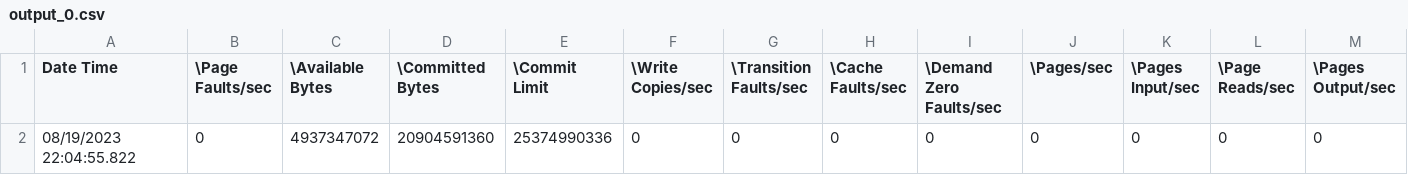
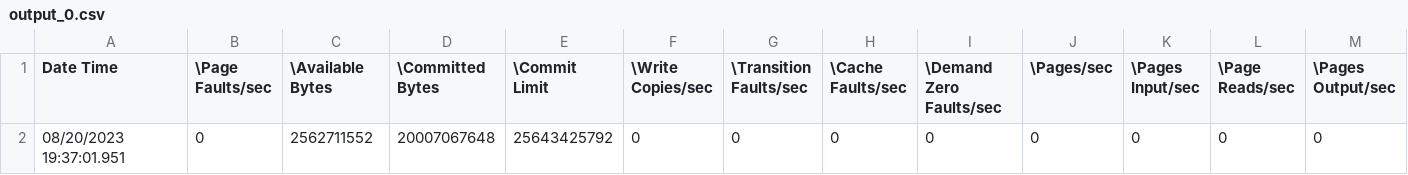
Before and after one commit to Theveenan/Automated-Perf-Monitor, a CSV file: data/output_0.csv, drawn as a sheet; only a part is shown; removed rows and columns are numbered as before the commit, all else as after; rows hold the shown columns only; the diff names each change by its address in the sheet, - before the commit and + after, or states it on an @@ line.

```diff
--- a/data/output_0.csv
+++ b/data/output_0.csv
-row 2: 08/19/2023 22:04:55.822 | 0 | 4937347072 | 20904591360 | 25374990336 | 0 | 0 | 0 | 0 | 0 | 0 | 0 | 0
+row 2: 08/20/2023 19:37:01.951 | 0 | 2562711552 | 20007067648 | 25643425792 | 0 | 0 | 0 | 0 | 0 | 0 | 0 | 0
```
Also changed, not shown: data/DESKTOP-67P0ISA_DataCollector01.csv, data/output_1.csv, 5 other files.
